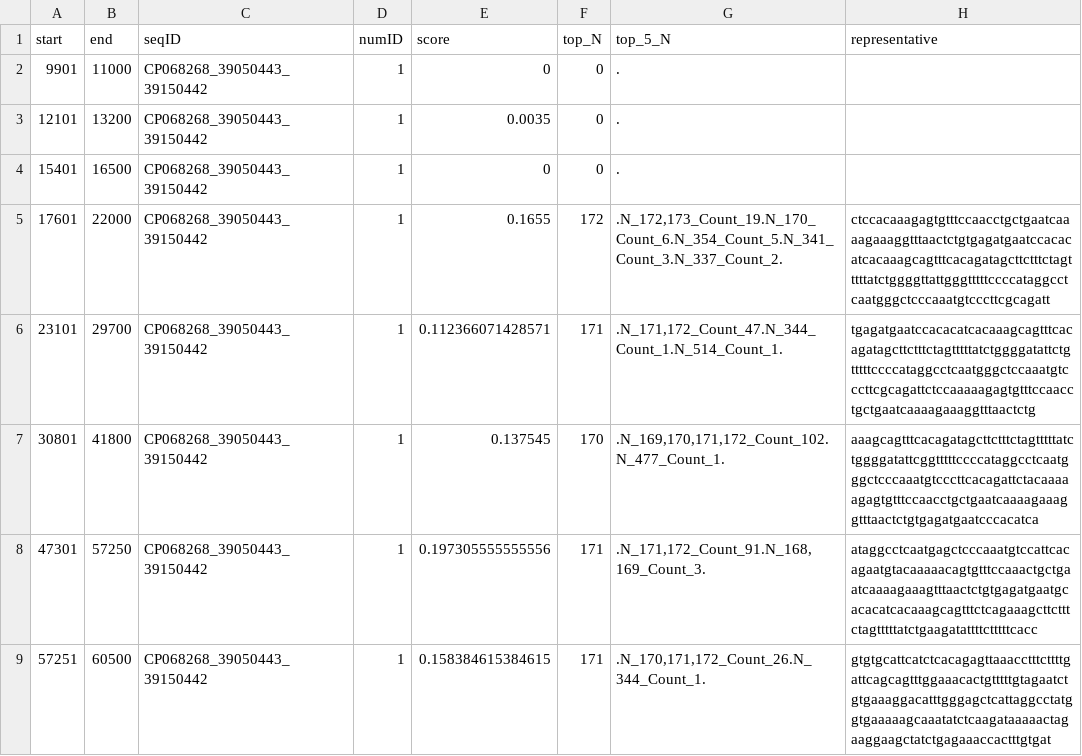
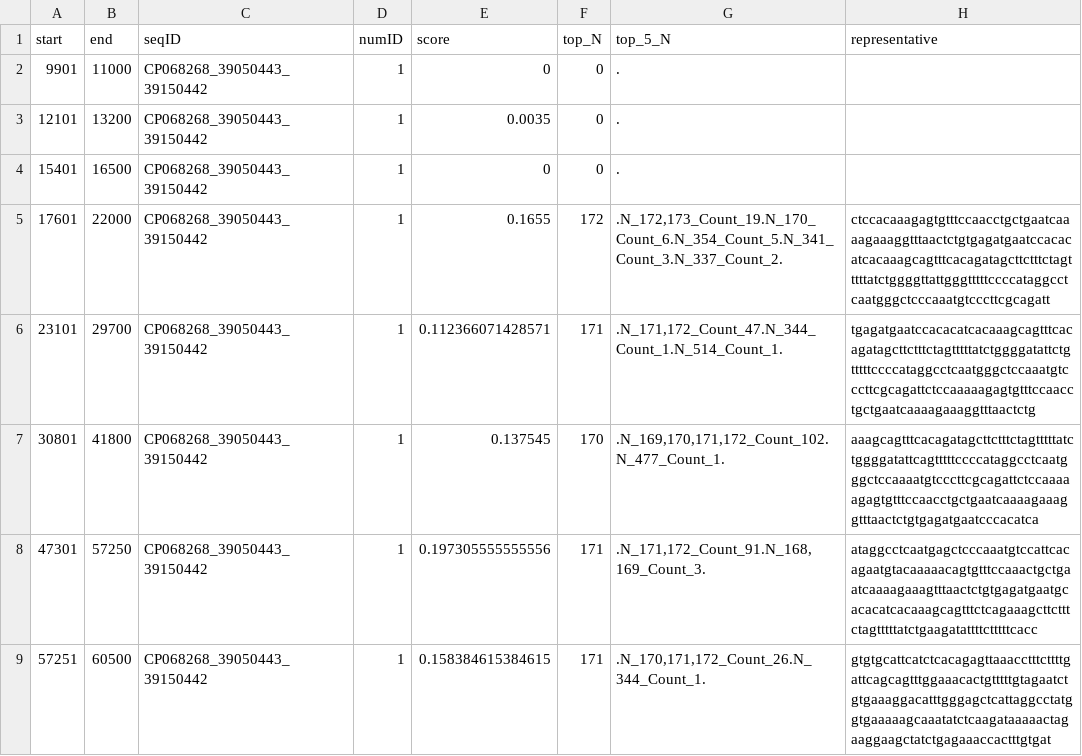
Before and after one commit to vlothec/TRASH_2, a CSV file: temp/CP068268_39050443_39150442.fasta_arrays.csv, drawn as a sheet; only a part is shown.

```diff
--- a/temp/CP068268_39050443_39150442.fasta_arrays.csv
+++ b/temp/CP068268_39050443_39150442.fasta_arrays.csv
@@ -6,3 +6,3 @@
 23101,29700,"CP068268_39050443_39150442",1,0.112366071428571,171,".N_171,172_Count_47.N_344_Count_1.N_514_Count_1.","tgagatgaatccacacatcacaaagcagtttcacagatagcttctttctagtttttatctggggatattctgtttttccccataggcctcaatgggctccaaatgtcccttcgcagattctccaaaaagagtgtttccaacctgctgaatcaaaagaaaggtttaactctg"
-30801,41800,"CP068268_39050443_39150442",1,0.137545,170,".N_169,170,171,172_Count_102.N_477_Count_1.","aaagcagtttcacagatagcttctttctagtttttatctggggatattcggtttttccccataggcctcaatgggctcccaaatgtcccttcacagattctacaaaaagagtgtttccaacctgctgaatcaaaagaaaggtttaactctgtgagatgaatcccacatca"
+30801,41800,"CP068268_39050443_39150442",1,0.137545,170,".N_169,170,171,172_Count_102.N_477_Count_1.","aaagcagtttcacagatagcttctttctagtttttatctggggatattcagtttttccccataggcctcaatgggctccaaaatgtcccttcgcagattctccaaaaagagtgtttccaacctgctgaatcaaaagaaaggtttaactctgtgagatgaatcccacatca"
 47301,57250,"CP068268_39050443_39150442",1,0.197305555555556,171,".N_171,172_Count_91.N_168,169_Count_3.","ataggcctcaatgagctcccaaatgtccattcacagaatgtacaaaaacagtgtttccaaactgctgaatcaaaagaaagtttaactctgtgagatgaatgcacacatcacaaagcagtttctcagaaagcttctttctagtttttatctgaagatattttctttttcacc"
```
Also changed, not shown: temp/Rbrevi_chr1_extr1_edited.fasta_arrays.csv, temp/ath_Chr1_extraction.fasta_arrays.csv, 37 other files.
